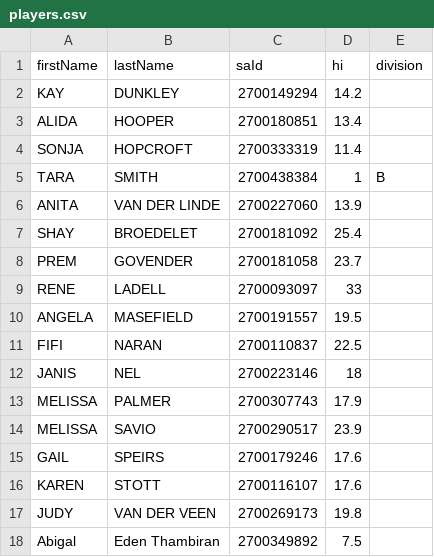
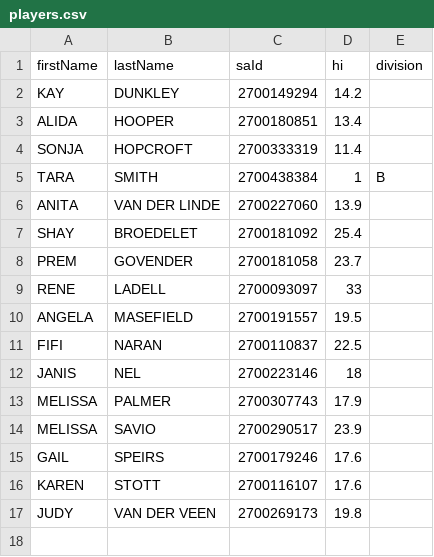
Before and after one commit to melissapalmer/club-champs, a CSV file: public/data/players.csv, drawn as a sheet; the diff names each change by its address in the sheet, - before the commit and + after, or states it on an @@ line.

```diff
--- a/public/data/players.csv
+++ b/public/data/players.csv
-row 18: Abigal | Eden Thambiran | 2700349892 | 7.5
```
